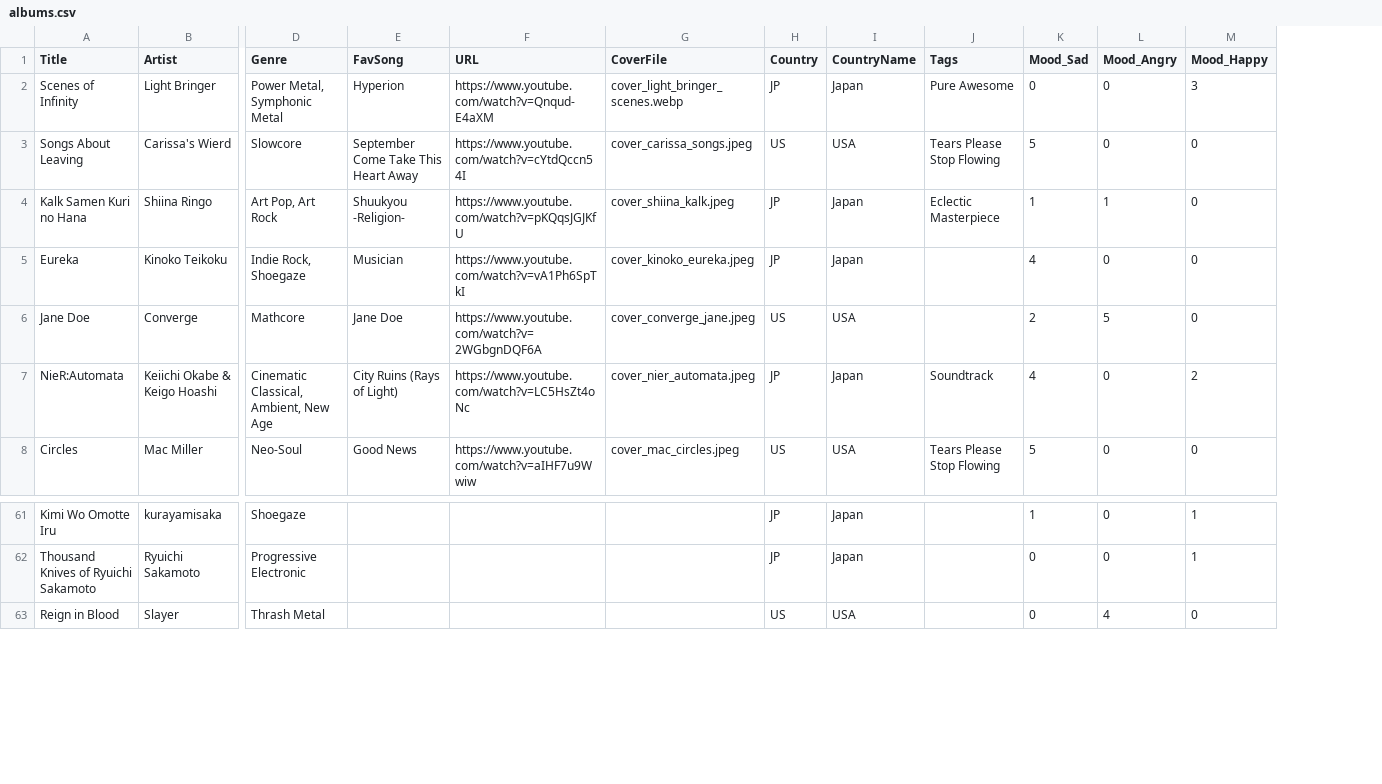
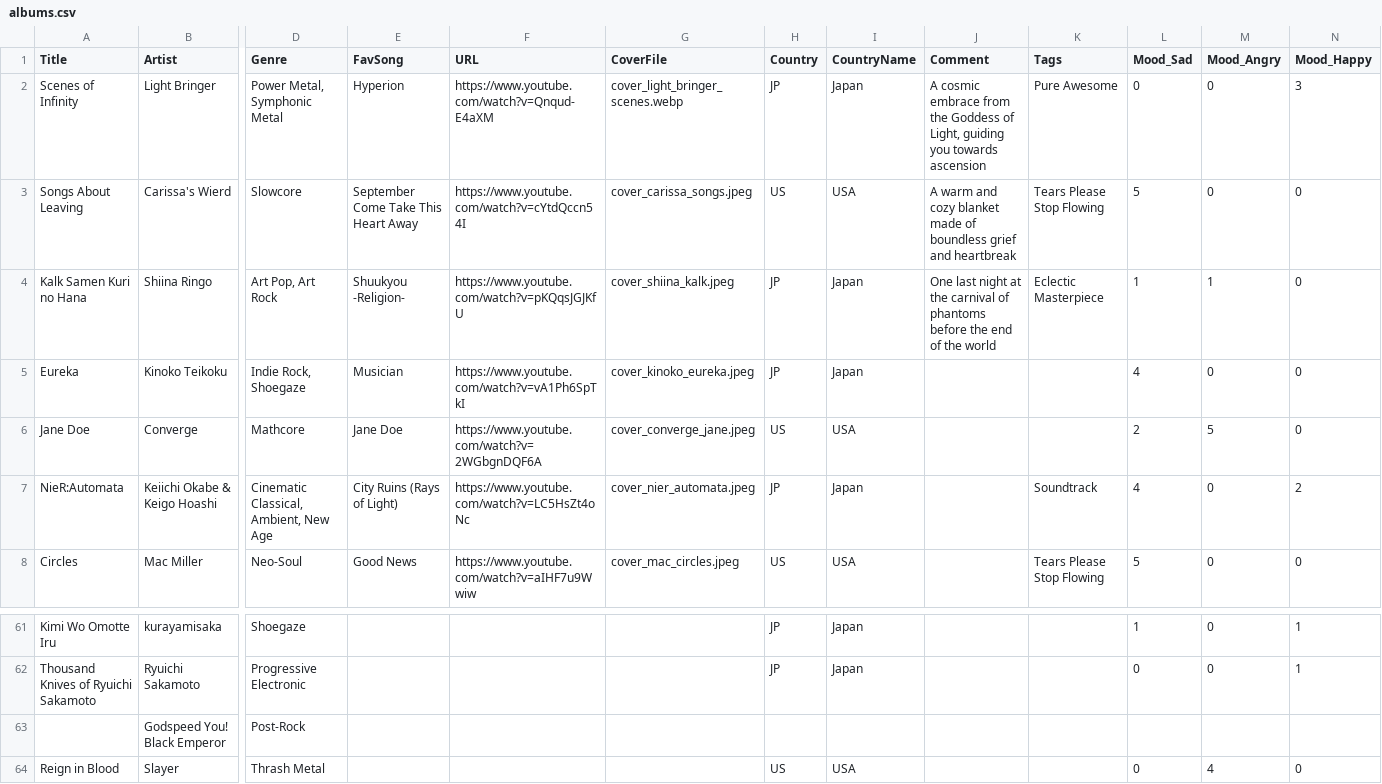
Before and after one commit to janedoe83/cafealpha, a CSV file: data/albums.csv, drawn as a sheet; only a part is shown, gaps mark what is left out; rows hold the shown columns only; the diff names each change by its address in the sheet, - before the commit and + after, or states it on an @@ line.

Commit message:
add album comments

```diff
--- a/data/albums.csv
+++ b/data/albums.csv
+column J (Comment), rows 2-4: A cosmic embrace from the Goddess of Light, guiding you towards ascension | A warm and cozy blanket made of boundless grief and heartbreak | One last night at the carnival of phantoms before the end of the world
+row 63:  | Godspeed You! Black Emperor | Post-Rock
```
Also changed, not shown: 4 other files.
